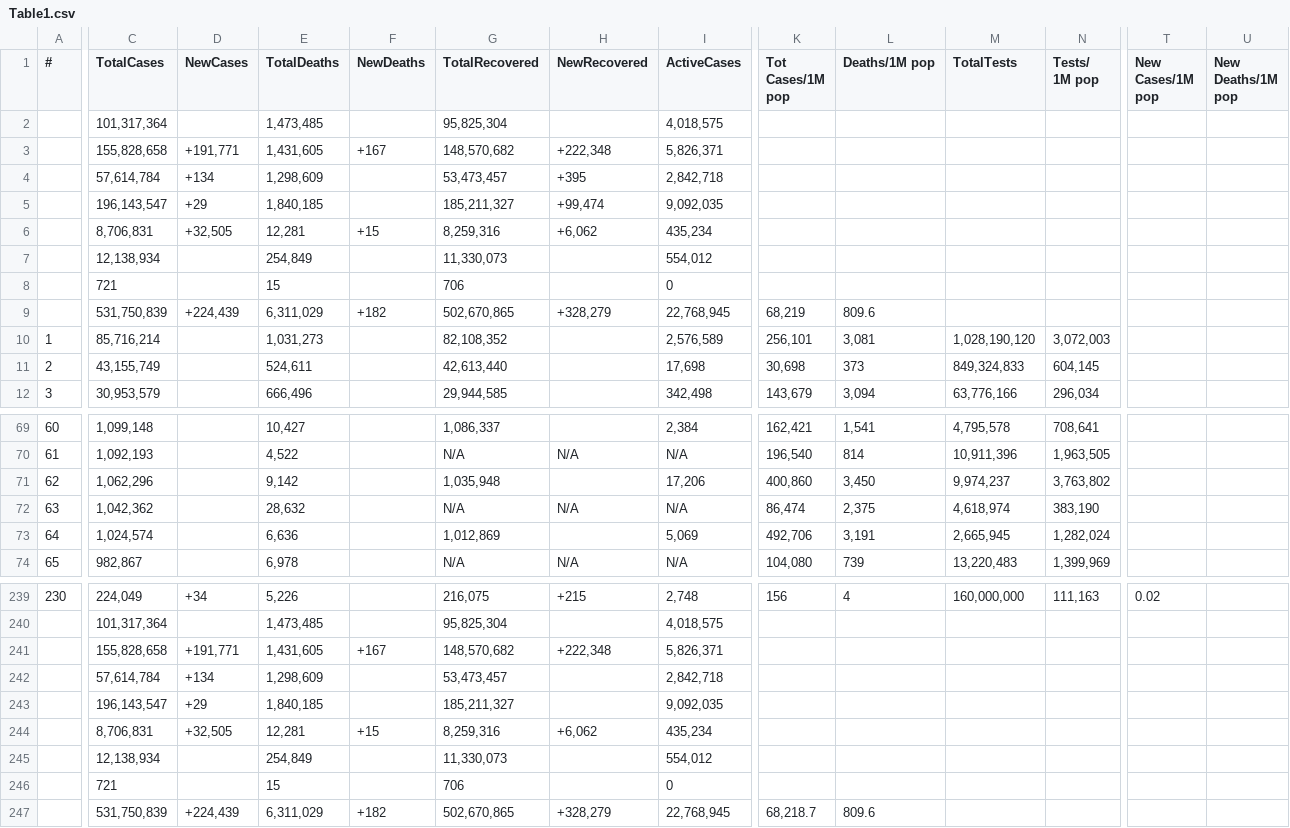
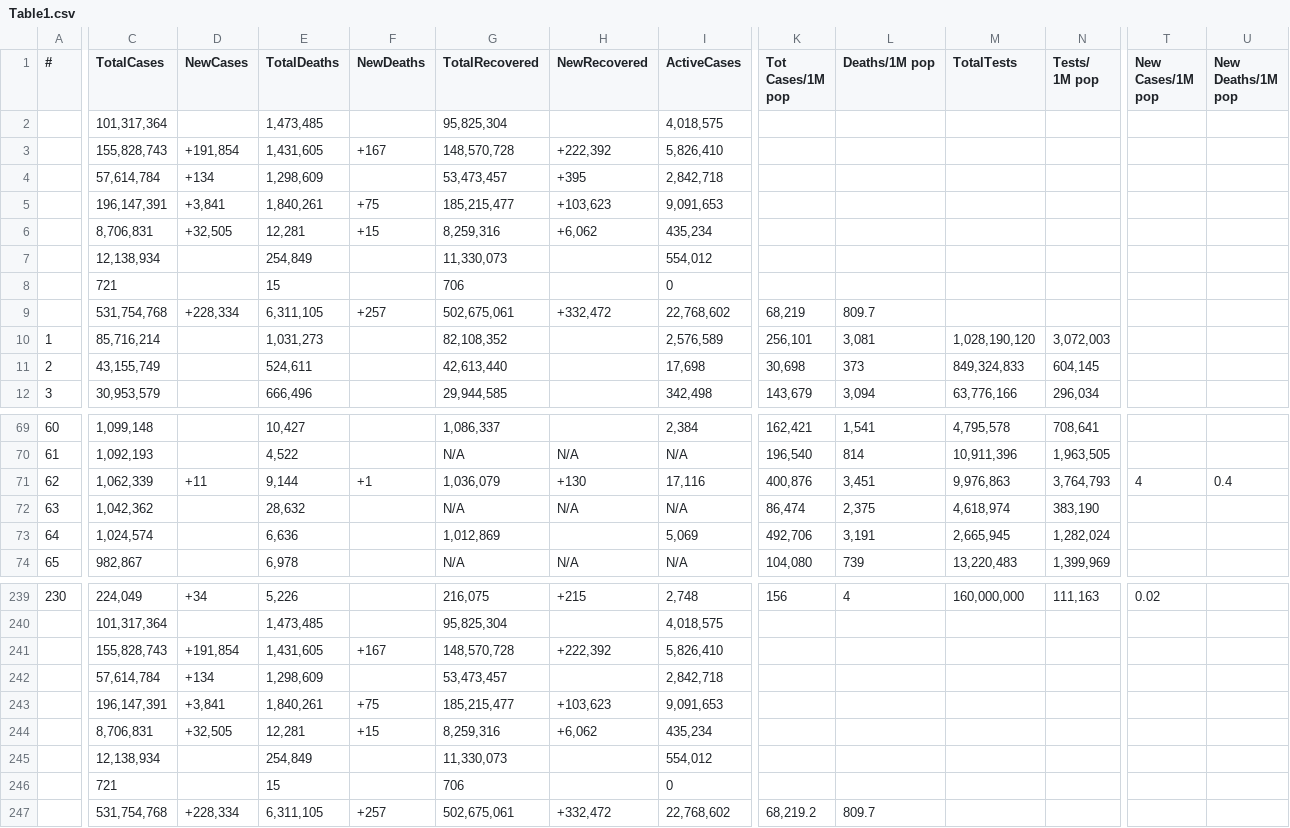
Before and after one commit to Covid-Data-API/Worldometer-Covid-Data-API, a CSV file: Table1.csv, drawn as a sheet; only a part is shown, gaps mark what is left out; removed rows and columns are numbered as before the commit, all else as after; rows hold the shown columns only; the diff covers the shown part only; the diff names each change by its address in the sheet, - before the commit and + after, or states it on an @@ line.

```diff
--- a/Table1.csv
+++ b/Table1.csv
-C3 (TotalCases): 155,828,658
+C3 (TotalCases): 155,828,743
-D3 (NewCases): +191,771
+D3 (NewCases): +191,854
-G3 (TotalRecovered): 148,570,682
+G3 (TotalRecovered): 148,570,728
-H3 (NewRecovered): +222,348
+H3 (NewRecovered): +222,392
-I3 (ActiveCases): 5,826,371
+I3 (ActiveCases): 5,826,410
-row 5:  | 196,143,547 | +29 | 1,840,185 |  | 185,211,327 | +99,474 | 9,092,035
+row 5:  | 196,147,391 | +3,841 | 1,840,261 | +75 | 185,215,477 | +103,623 | 9,091,653
-row 9:  | 531,750,839 | +224,439 | 6,311,029 | +182 | 502,670,865 | +328,279 | 22,768,945 | 68,219 | 809.6
+row 9:  | 531,754,768 | +228,334 | 6,311,105 | +257 | 502,675,061 | +332,472 | 22,768,602 | 68,219 | 809.7
-C71 (TotalCases): 1,062,296
+C71 (TotalCases): 1,062,339
-D71 (NewCases): (empty)
+D71 (NewCases): +11
-E71 (TotalDeaths): 9,142
+E71 (TotalDeaths): 9,144
-F71 (NewDeaths): (empty)
+F71 (NewDeaths): +1
-G71 (TotalRecovered): 1,035,948
+G71 (TotalRecovered): 1,036,079
-H71 (NewRecovered): (empty)
+H71 (NewRecovered): +130
-I71 (ActiveCases): 17,206
+I71 (ActiveCases): 17,116
-K71 (Tot Cases/1M pop): 400,860
+K71 (Tot Cases/1M pop): 400,876
-L71 (Deaths/1M pop): 3,450
+L71 (Deaths/1M pop): 3,451
-M71 (TotalTests): 9,974,237
+M71 (TotalTests): 9,976,863
-N71 (Tests/ 1M pop): 3,763,802
+N71 (Tests/ 1M pop): 3,764,793
-T71 (New Cases/1M pop): (empty)
+T71 (New Cases/1M pop): 4
-U71 (New Deaths/1M pop): (empty)
+U71 (New Deaths/1M pop): 0.4
-C241 (TotalCases): 155,828,658
+C241 (TotalCases): 155,828,743
-D241 (NewCases): +191,771
+D241 (NewCases): +191,854
-G241 (TotalRecovered): 148,570,682
+G241 (TotalRecovered): 148,570,728
-H241 (NewRecovered): +222,348
+H241 (NewRecovered): +222,392
-I241 (ActiveCases): 5,826,371
+I241 (ActiveCases): 5,826,410
-row 243:  | 196,143,547 | +29 | 1,840,185 |  | 185,211,327 |  | 9,092,035
+row 243:  | 196,147,391 | +3,841 | 1,840,261 | +75 | 185,215,477 | +103,623 | 9,091,653
-row 247:  | 531,750,839 | +224,439 | 6,311,029 | +182 | 502,670,865 | +328,279 | 22,768,945 | 68,218.7 | 809.6
+row 247:  | 531,754,768 | +228,334 | 6,311,105 | +257 | 502,675,061 | +332,472 | 22,768,602 | 68,219.2 | 809.7
```
Also changed, not shown: 22 edited cells elsewhere in this file, Table2.csv, Table3.csv.
